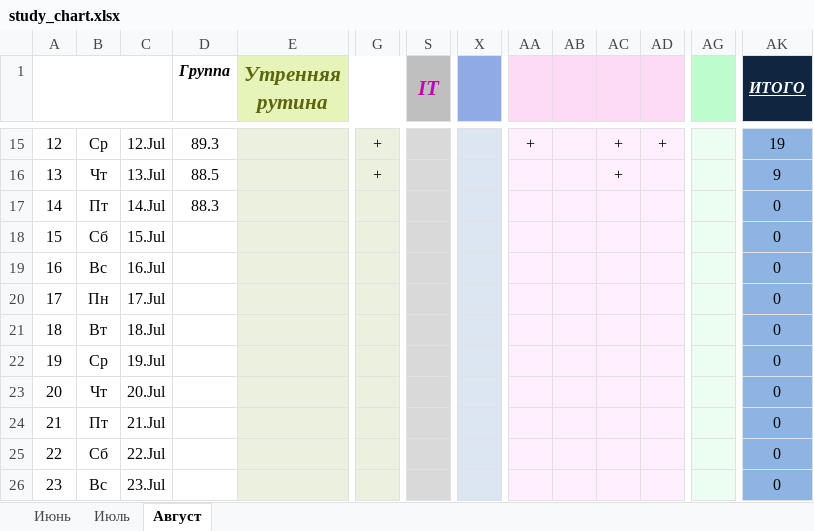
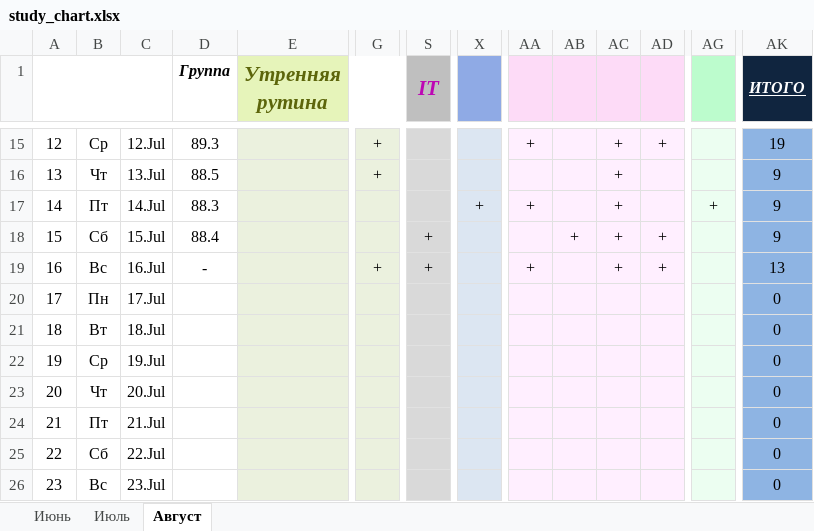
Before and after one commit to EugenySobyanin/Repository_1, an Excel workbook: Другое/study_chart.xlsx, sheet Август, drawn as a sheet; only a part is shown, gaps mark what is left out; values as stored, in another font and other column widths than the file's, no borders; conditional formats not drawn; the diff names each change by its address in the sheet, - before the commit and + after, or states it on an @@ line.

Commit message:
study_chart

```diff
--- a/Другое/study_chart.xlsx (sheet Август)
+++ b/Другое/study_chart.xlsx (sheet Август)
-X17: (empty)
+X17: +
-AA17: (empty)
+AA17: +
-AC17:AC19: (empty)
+AC17:AC19: +
-AG17: (empty)
+AG17: +
-AK17:AK18 (ИТОГО): 0
+AK17:AK18 (ИТОГО): 9
-D18 (Группа): (empty)
+D18 (Группа): 88.4
-S18:S19 (IT): (empty)
+S18:S19 (IT): +
-AB18: (empty)
+AB18: +
-AD18:AD19: (empty)
+AD18:AD19: +
-D19 (Группа): (empty)
+D19 (Группа): -
-G19: (empty)
+G19: +
-AA19: (empty)
+AA19: +
-AK19 (ИТОГО): 0
+AK19 (ИТОГО): 13
```
Also changed, not shown: Другое/2026/Доходы-Расходы_copy.xlsx, 5 other files.
